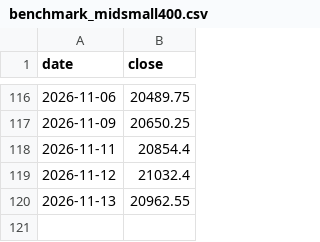
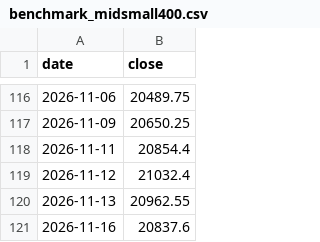
Before and after one commit to arjunbchavan1989-AB/nse-theme-tracker, a CSV file: pipeline/benchmark_midsmall400.csv, drawn as a sheet; only a part is shown, gaps mark what is left out; the diff names each change by its address in the sheet, - before the commit and + after, or states it on an @@ line.

```diff
--- a/pipeline/benchmark_midsmall400.csv
+++ b/pipeline/benchmark_midsmall400.csv
+row 121: 2026-11-16 | 20837.6
```
Also changed, not shown: 5 other files.
